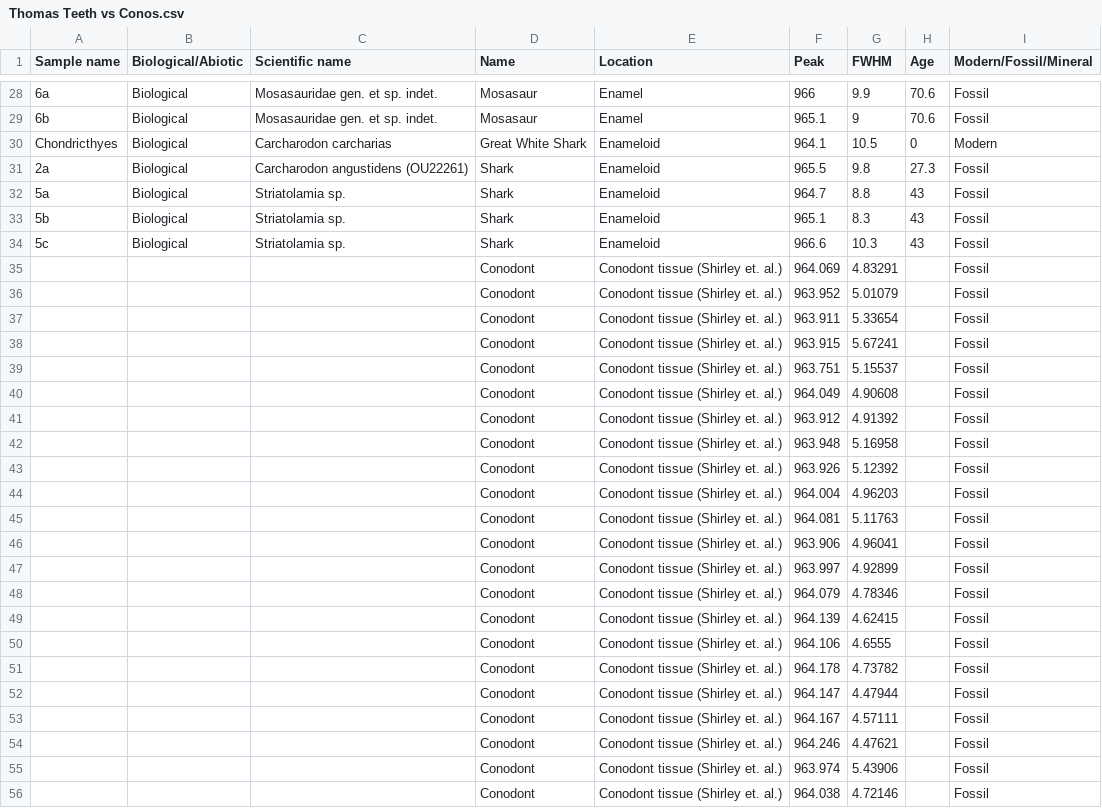
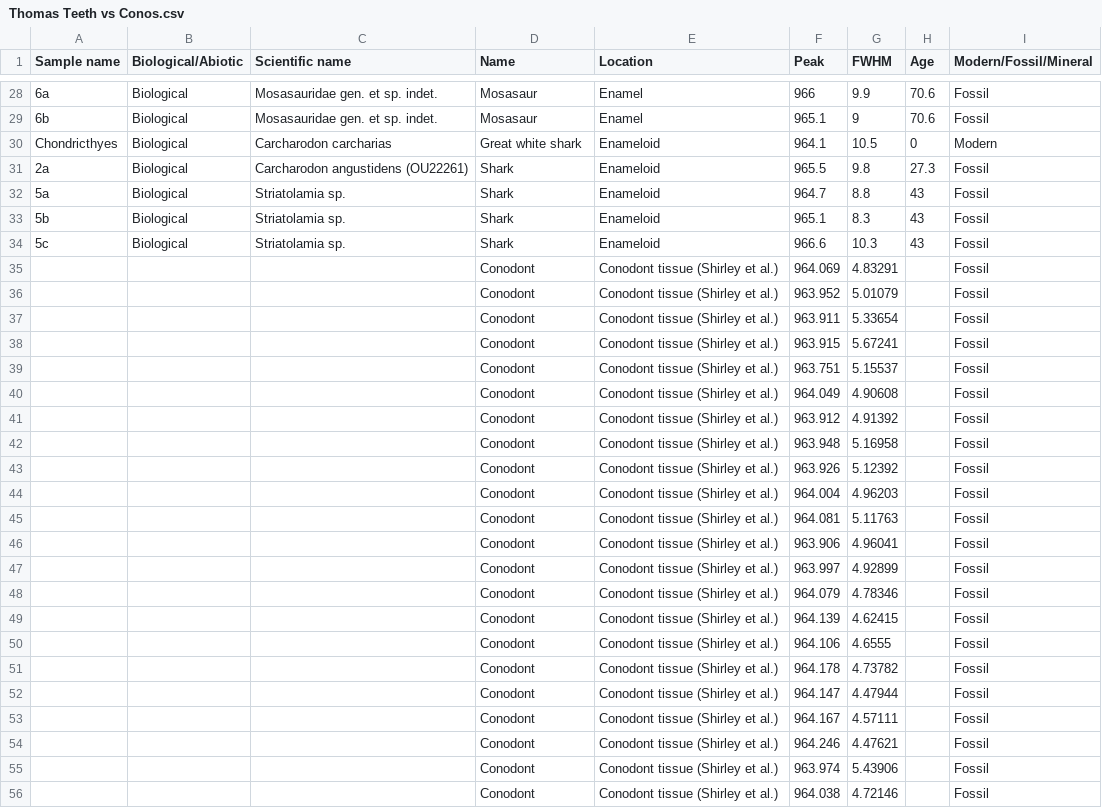
Before and after one commit to BryanShirl/Conodont_Crystals, a CSV file: Raman conodonts/Data sets/Thomas Teeth vs Conos.csv, drawn as a sheet; only a part is shown, gaps mark what is left out; the diff covers the shown part only; the diff names each change by its address in the sheet, - before the commit and + after, or states it on an @@ line.

```diff
--- a/Raman conodonts/Data sets/Thomas Teeth vs Conos.csv
+++ b/Raman conodonts/Data sets/Thomas Teeth vs Conos.csv
-D30 (Name): Great White Shark
+D30 (Name): Great white shark
-E35:E56 (Location): Conodont tissue (Shirley et. al.)
+E35:E56 (Location): Conodont tissue (Shirley et al.)
```
Also changed, not shown: 10 edited cells elsewhere in this file, Raman conodonts/Data sets/All conodont raman data.csv, Raman conodonts/Data sets/Our raman data.csv, 1 other file.
